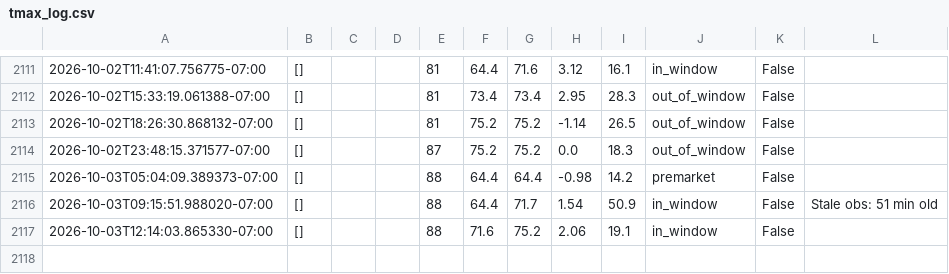
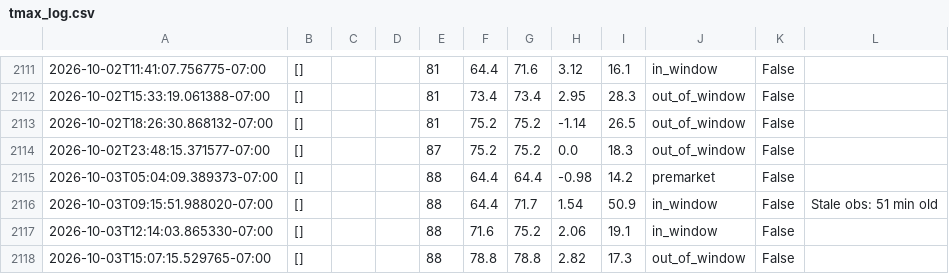
Before and after one commit to josemjuarez08-rgb/TMAX, a CSV file: tmax_log.csv, drawn as a sheet; only a part is shown, gaps mark what is left out; the diff names each change by its address in the sheet, - before the commit and + after, or states it on an @@ line.

```diff
--- a/tmax_log.csv
+++ b/tmax_log.csv
+row 2118: 2026-10-03T15:07:15.529765-07:00 | [] |  |  | 88 | 78.8 | 78.8 | 2.82 | 17.3 | out_of_window | False
```
